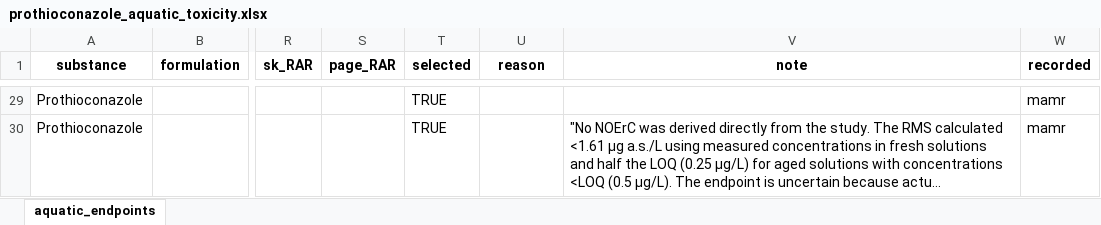
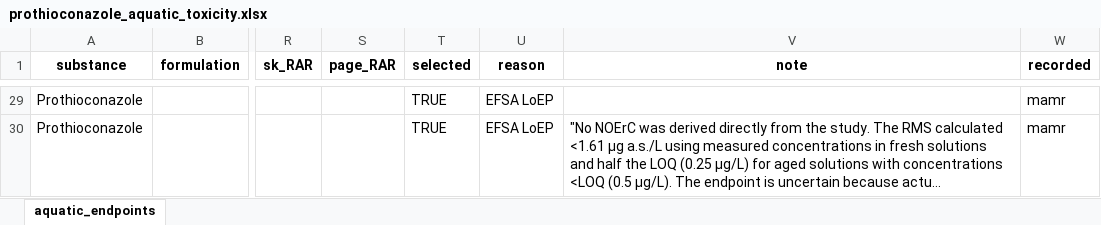
Before and after one commit to agroscope-ch/derappp, an Excel workbook: data_generation/10_aquatic_toxicity/prothioconazole_aquatic_toxicity.xlsx, sheet aquatic_endpoints, drawn as a sheet; only a part is shown, gaps mark what is left out; long unchanged cells end in …; values as stored, in another font and other column widths than the file's, no borders; the diff covers the shown part only; the diff names each change by its address in the sheet, - before the commit and + after, or states it on an @@ line.

```diff
--- a/data_generation/10_aquatic_toxicity/prothioconazole_aquatic_toxicity.xlsx (sheet aquatic_endpoints)
+++ b/data_generation/10_aquatic_toxicity/prothioconazole_aquatic_toxicity.xlsx (sheet aquatic_endpoints)
-U29:U30 (reason): (empty)
+U29:U30 (reason): EFSA LoEP
```
Also changed, not shown: 22 edited cells elsewhere in this sheet, data_generation/10_aquatic_toxicity/paraffin_oil_aquatic_toxicity.xlsx, 44 other files.
